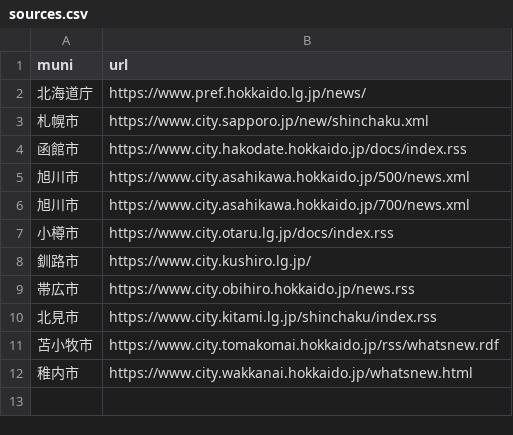
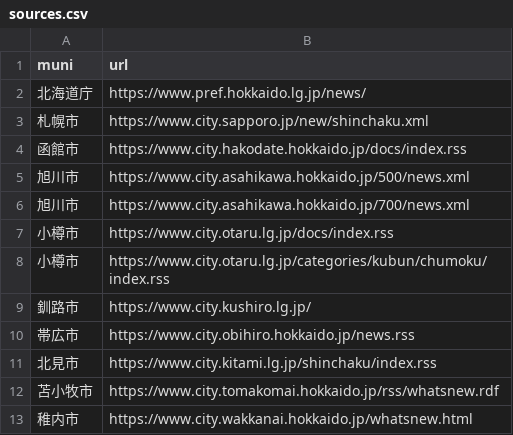
Before and after one commit to kkkttt-cyber/hokkaido-municipality-news, a CSV file: sources.csv, drawn as a sheet; the diff names each change by its address in the sheet, - before the commit and + after, or states it on an @@ line.

Commit message:
Update sources.csv

```diff
--- a/sources.csv
+++ b/sources.csv
+row 8: 小樽市 | https://www.city.otaru.lg.jp/categories/kubun/chumoku/index.rss
```
